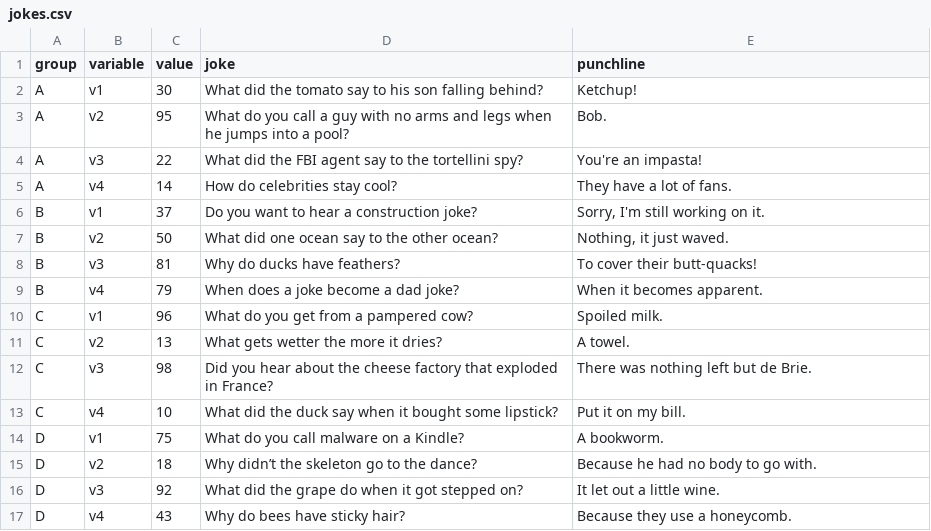
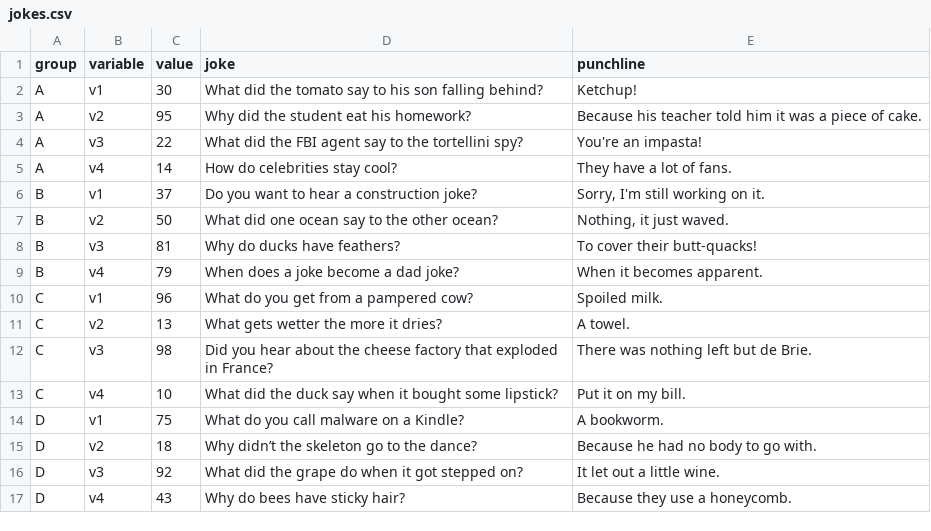
Before and after one commit to c-bommu/InteractiveVisualizationHW4, a CSV file: jokes.csv, drawn as a sheet.

Commit message:
Update jokes.csv

```diff
--- a/jokes.csv
+++ b/jokes.csv
@@ -2,3 +2,3 @@ group,variable,value,joke,punchline
 A,v1,30,"What did the tomato say to his son falling behind?","Ketchup!"
-A,v2,95,"What do you call a guy with no arms and legs when he jumps into a pool?","Bob."
+A,v2,95,"Why did the student eat his homework?","Because his teacher told him it was a piece of cake."
 A,v3,22,"What did the FBI agent say to the tortellini spy?","You're an impasta!"
```
